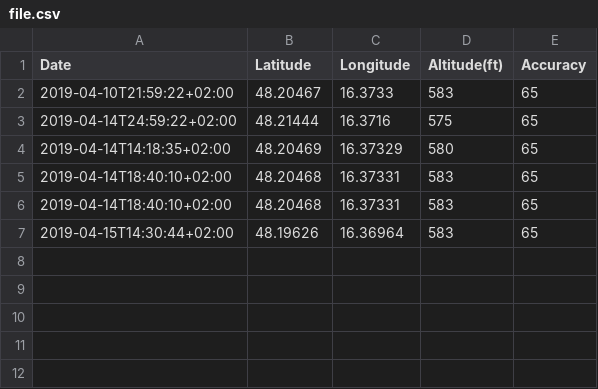
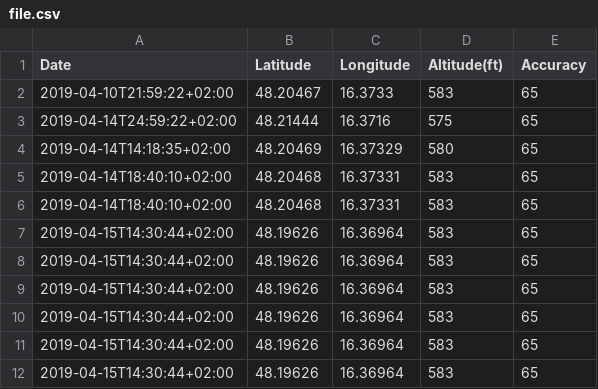
Before and after one commit to sebastian-ch/TrackMe, a CSV file: data/file.csv, drawn as a sheet; the diff names each change by its address in the sheet, - before the commit and + after, or states it on an @@ line.

```diff
--- a/data/file.csv
+++ b/data/file.csv
+row 8: 2019-04-15T14:30:44+02:00 | 48.19626 | 16.36964 | 583 | 65
+row 9: 2019-04-15T14:30:44+02:00 | 48.19626 | 16.36964 | 583 | 65
+row 10: 2019-04-15T14:30:44+02:00 | 48.19626 | 16.36964 | 583 | 65
+row 11: 2019-04-15T14:30:44+02:00 | 48.19626 | 16.36964 | 583 | 65
+row 12: 2019-04-15T14:30:44+02:00 | 48.19626 | 16.36964 | 583 | 65
```
Also changed, not shown: 3 other files.
